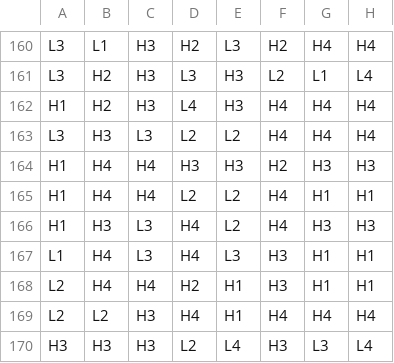
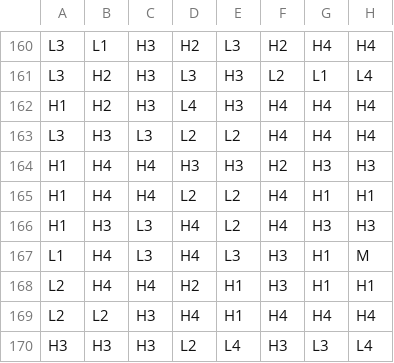
Before and after one commit to EvrenOzgur/OverCharged, a CSV file: math-sdk/games/OverCharged/reels/BR0.csv, drawn as a sheet; only a part is shown, gaps mark what is left out; the diff covers the shown part only.

```diff
--- a/math-sdk/games/OverCharged/reels/BR0.csv
+++ b/math-sdk/games/OverCharged/reels/BR0.csv
@@ -166,3 +166,3 @@ H1,H4,H4,L2,L2,H4,H1,H1
 H1,H3,L3,H4,L2,H4,H3,H3
-L1,H4,L3,H4,L3,H3,H1,H1
+L1,H4,L3,H4,L3,H3,H1,M
 L2,H4,H4,H2,H1,H3,H1,H1
```
Also changed, not shown: 29 edited cells elsewhere in this file, math-sdk/games/OverCharged/reels/FR0.csv, 17 other files.
